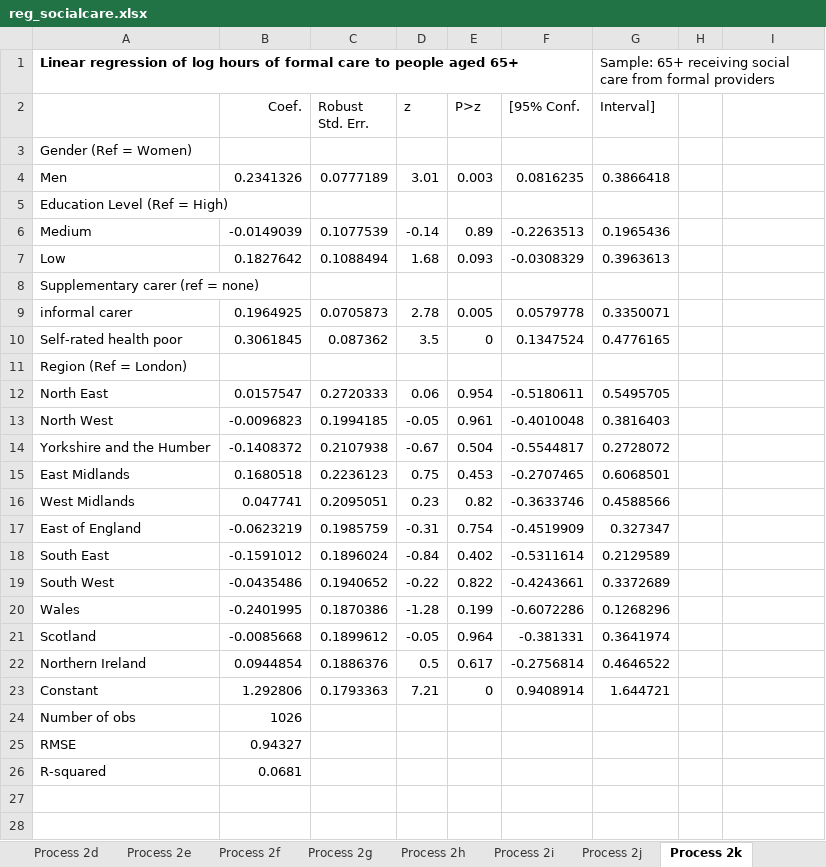
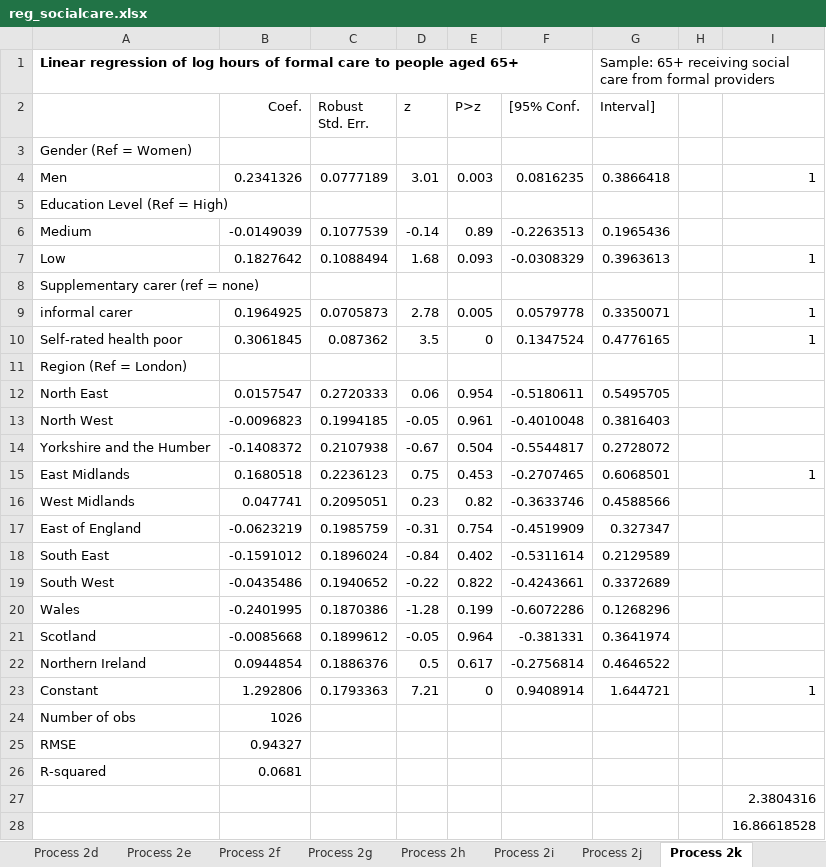
Before and after one commit to centreformicrosimulation/SimPaths, an Excel workbook: input/reg_socialcare.xlsx, sheet Process 2k, drawn as a sheet; values as stored, in another font and other column widths than the file's, no borders; the diff names each change by its address in the sheet, - before the commit and + after, or states it on an @@ line.

```diff
--- a/input/reg_socialcare.xlsx (sheet Process 2k)
+++ b/input/reg_socialcare.xlsx (sheet Process 2k)
-I4: (empty)
+I4: 1
-I7: (empty)
+I7: 1
-I9:I10: (empty)
+I9:I10: 1
-I15: (empty)
+I15: 1
-I23: (empty)
+I23: 1
+row 27:  |  |  |  |  |  |  |  | 2.3804316
+row 28:  |  |  |  |  |  |  |  | 16.86618528
```
Also changed, not shown: sheet UK_S3e, sheet Process S3e, sheet Info, input/reg_childcarecost.xlsx, input/reg_education.xlsx, 53 other files.
